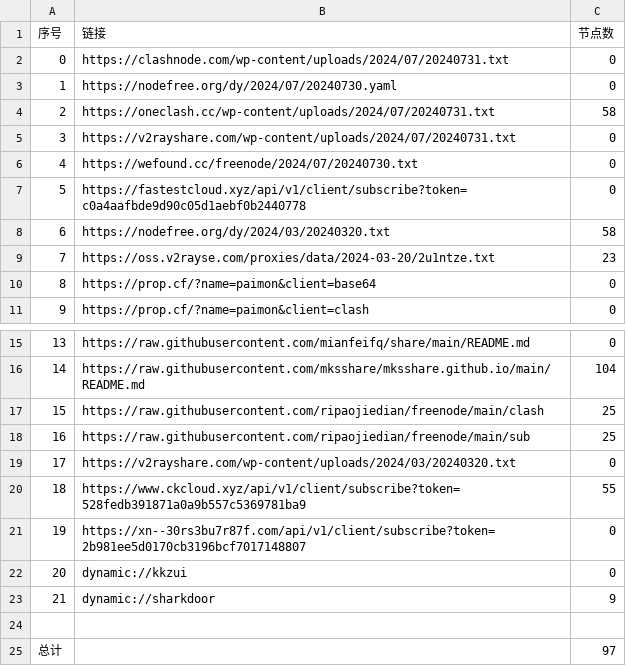
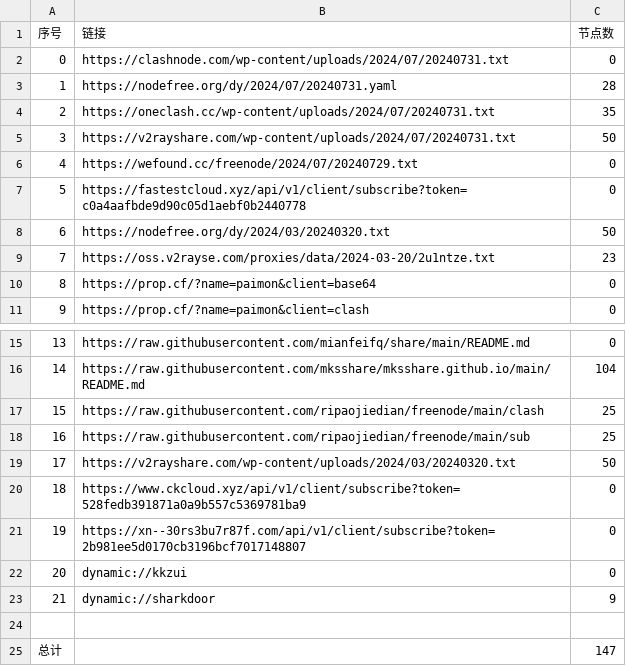
Before and after one commit to xfxx2022/AutoMergePublicNodes, a CSV file: list_result.csv, drawn as a sheet; only a part is shown, gaps mark what is left out.

```diff
--- a/list_result.csv
+++ b/list_result.csv
@@ -2,8 +2,8 @@
 0,https://clashnode.com/wp-content/uploads/2024/07/20240731.txt,0
-1,https://nodefree.org/dy/2024/07/20240730.yaml,0
-2,https://oneclash.cc/wp-content/uploads/2024/07/20240731.txt,58
-3,https://v2rayshare.com/wp-content/uploads/2024/07/20240731.txt,0
-4,https://wefound.cc/freenode/2024/07/20240730.txt,0
+1,https://nodefree.org/dy/2024/07/20240731.yaml,28
+2,https://oneclash.cc/wp-content/uploads/2024/07/20240731.txt,35
+3,https://v2rayshare.com/wp-content/uploads/2024/07/20240731.txt,50
+4,https://wefound.cc/freenode/2024/07/20240729.txt,0
 5,https://fastestcloud.xyz/api/v1/client/subscribe?token=c0a4aafbde9d90c05d1aebf0b2440778,0
-6,https://nodefree.org/dy/2024/03/20240320.txt,58
+6,https://nodefree.org/dy/2024/03/20240320.txt,50
 7,https://oss.v2rayse.com/proxies/data/2024-03-20/2u1ntze.txt,23
@@ -18,4 +18,4 @@
 16,https://raw.githubusercontent.com/ripaojiedian/freenode/main/sub,25
-17,https://v2rayshare.com/wp-content/uploads/2024/03/20240320.txt,0
-18,https://www.ckcloud.xyz/api/v1/client/subscribe?token=528fedb391871a0a9b557c5369781ba9,55
+17,https://v2rayshare.com/wp-content/uploads/2024/03/20240320.txt,50
+18,https://www.ckcloud.xyz/api/v1/client/subscribe?token=528fedb391871a0a9b557c5369781ba9,0
 19,https://xn--30rs3bu7r87f.com/api/v1/client/subscribe?token=2b981ee5d0170cb3196bcf7017148807,0
@@ -24,2 +24,2 @@
 
-总计,,97
+总计,,147
```
Also changed, not shown: 9 other files.
